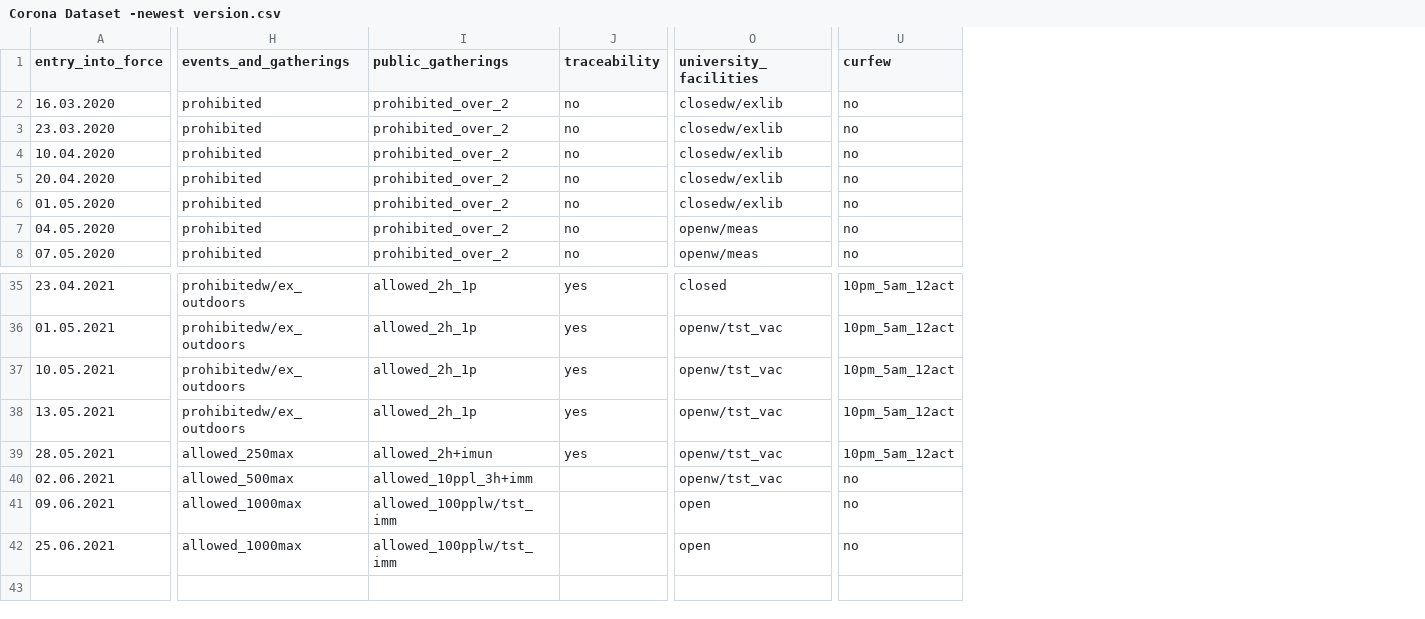
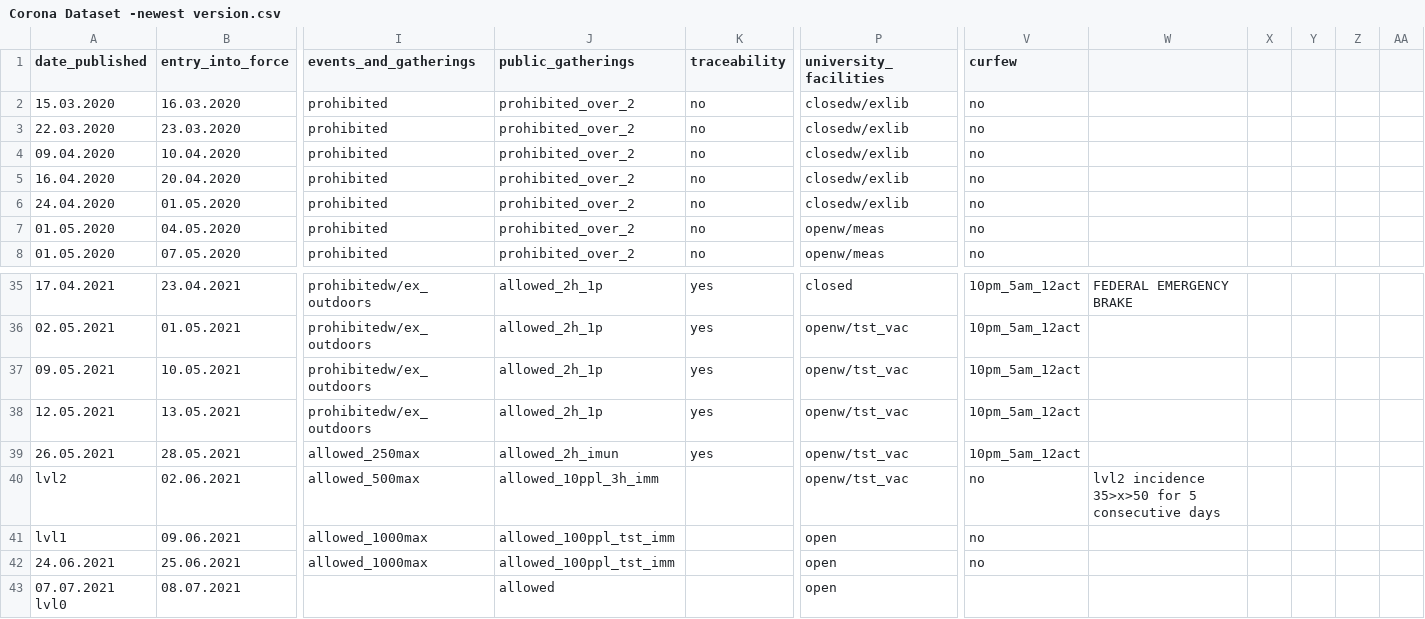
Before and after one commit to nadjalc/COVID19MobilityAnalysis, a CSV file: covid data analysis/Corona Dataset -newest version.csv, drawn as a sheet; only a part is shown, gaps mark what is left out; addresses are those after the commit; rows hold the shown columns only; the diff names each change by its address in the sheet, - before the commit and + after, or states it on an @@ line.

```diff
--- a/covid data analysis/Corona Dataset -newest version.csv
+++ b/covid data analysis/Corona Dataset -newest version.csv
+column A (date_published), rows 2-8: 15.03.2020 | 22.03.2020 | 09.04.2020 | 16.04.2020 | 24.04.2020 | 01.05.2020 | 01.05.2020; rows 35-42: 17.04.2021 | 02.05.2021 | 09.05.2021 | 12.05.2021 | 26.05.2021 | lvl2 | lvl1 | 24.06.2021
+column W, rows 35-40: FEDERAL EMERGENCY BRAKE |  |  |  |  | lvl2 incidence 35>x>50 for 5 consecutive days
+column X, empty
+column Y, empty
+column Z, empty
+column AA, empty
-J39 (public_gatherings): allowed_2h+imun
+J39 (public_gatherings): allowed_2h_imun
-J40 (public_gatherings): allowed_10ppl_3h+imm
+J40 (public_gatherings): allowed_10ppl_3h_imm
-J41:J42 (public_gatherings): allowed_100pplw/tst_imm
+J41:J42 (public_gatherings): allowed_100ppl_tst_imm
+row 43: 07.07.2021 lvl0 | 08.07.2021 |  | allowed |  | open
```
Also changed, not shown: 3 other files.
